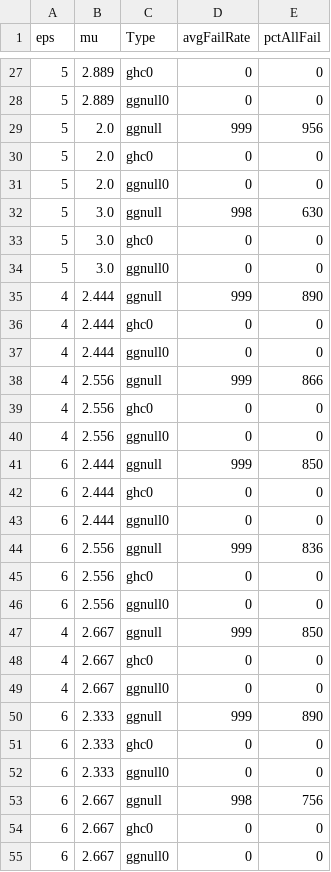
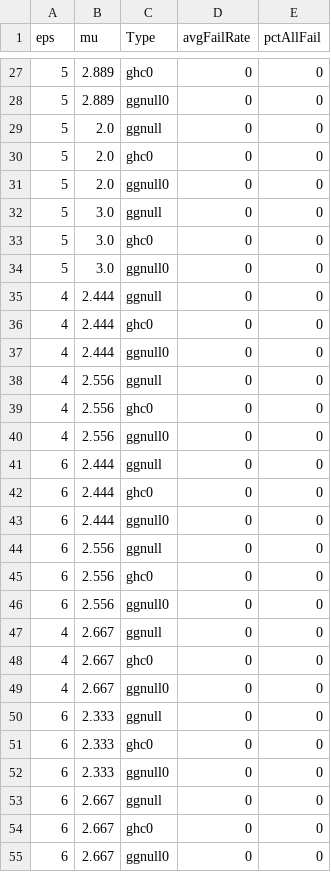
Before and after one commit to tayoakinbiyi/statgen, a CSV file: raw-fail-500-iid-ggnull-ghc.csv, drawn as a sheet; only a part is shown, gaps mark what is left out; the diff covers the shown part only.

```diff
--- a/raw-fail-500-iid-ggnull-ghc.csv
+++ b/raw-fail-500-iid-ggnull-ghc.csv
@@ -28,27 +28,27 @@ eps,mu,Type,avgFailRate,pctAllFail
 5,2.889,ggnull0,0,0
-5,2.0,ggnull,999,956
+5,2.0,ggnull,0,0
 5,2.0,ghc0,0,0
 5,2.0,ggnull0,0,0
-5,3.0,ggnull,998,630
+5,3.0,ggnull,0,0
 5,3.0,ghc0,0,0
 5,3.0,ggnull0,0,0
-4,2.444,ggnull,999,890
+4,2.444,ggnull,0,0
 4,2.444,ghc0,0,0
 4,2.444,ggnull0,0,0
-4,2.556,ggnull,999,866
+4,2.556,ggnull,0,0
 4,2.556,ghc0,0,0
 4,2.556,ggnull0,0,0
-6,2.444,ggnull,999,850
+6,2.444,ggnull,0,0
 6,2.444,ghc0,0,0
 6,2.444,ggnull0,0,0
-6,2.556,ggnull,999,836
+6,2.556,ggnull,0,0
 6,2.556,ghc0,0,0
 6,2.556,ggnull0,0,0
-4,2.667,ggnull,999,850
+4,2.667,ggnull,0,0
 4,2.667,ghc0,0,0
 4,2.667,ggnull0,0,0
-6,2.333,ggnull,999,890
+6,2.333,ggnull,0,0
 6,2.333,ghc0,0,0
 6,2.333,ggnull0,0,0
-6,2.667,ggnull,998,756
+6,2.667,ggnull,0,0
 6,2.667,ghc0,0,0
```
Also changed, not shown: 6 added rows and 88 edited cells elsewhere in this file, 8 other files.
